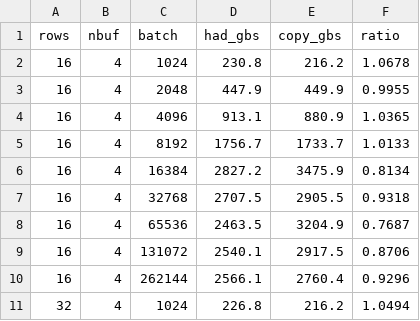
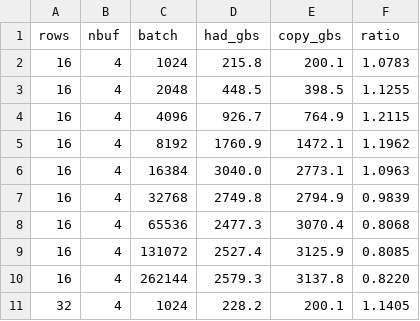
Before and after one commit to Mocchibird/pto-kernels-plots, a CSV file: fast_hadamard_a5/grid.csv, drawn as a sheet; only a part is shown; the diff covers the shown part only.

```diff
--- a/fast_hadamard_a5/grid.csv
+++ b/fast_hadamard_a5/grid.csv
@@ -1,11 +1,11 @@
 rows,nbuf,batch,had_gbs,copy_gbs,ratio
-16,4,1024,230.8,216.2,1.0678
-16,4,2048,447.9,449.9,0.9955
-16,4,4096,913.1,880.9,1.0365
-16,4,8192,1756.7,1733.7,1.0133
-16,4,16384,2827.2,3475.9,0.8134
-16,4,32768,2707.5,2905.5,0.9318
-16,4,65536,2463.5,3204.9,0.7687
-16,4,131072,2540.1,2917.5,0.8706
-16,4,262144,2566.1,2760.4,0.9296
-32,4,1024,226.8,216.2,1.0494
+16,4,1024,215.8,200.1,1.0783
+16,4,2048,448.5,398.5,1.1255
+16,4,4096,926.7,764.9,1.2115
+16,4,8192,1760.9,1472.1,1.1962
+16,4,16384,3040.0,2773.1,1.0963
+16,4,32768,2749.8,2794.9,0.9839
+16,4,65536,2477.3,3070.4,0.8068
+16,4,131072,2527.4,3125.9,0.8085
+16,4,262144,2579.3,3137.8,0.8220
+32,4,1024,228.2,200.1,1.1405
```
Also changed, not shown: 78 edited cells elsewhere in this file, fast_hadamard_a5/nsweep.csv, 4 other files.
